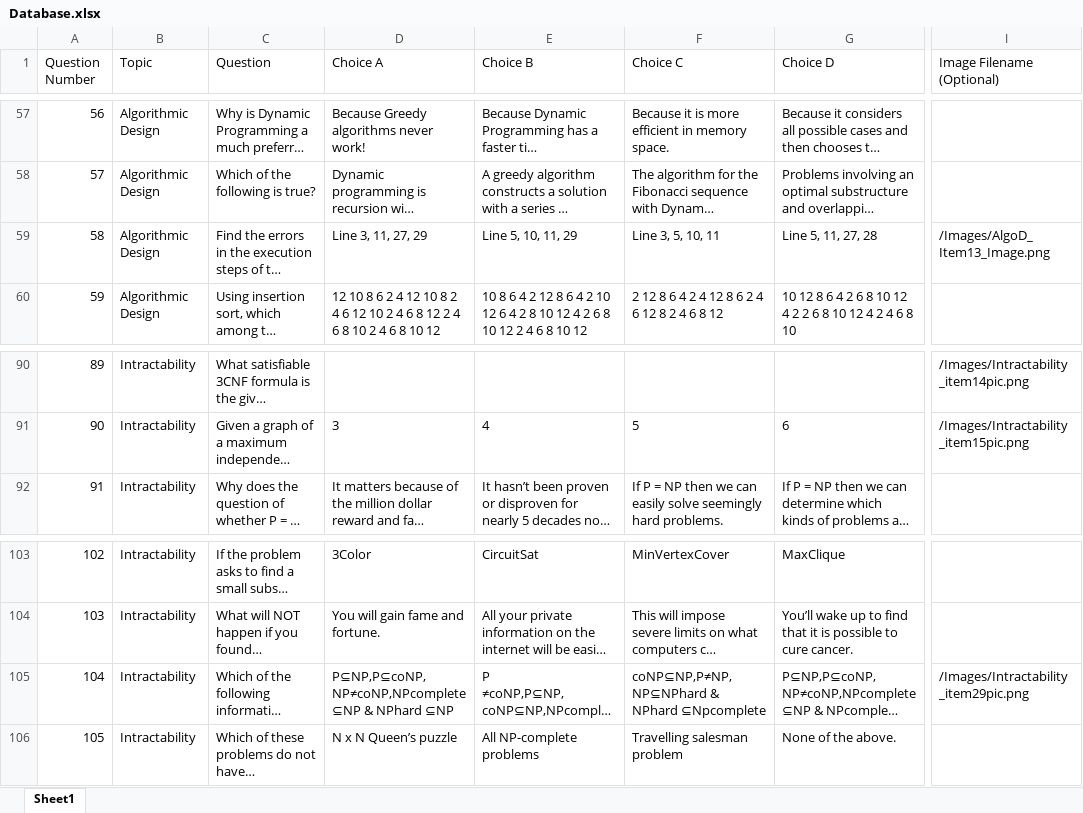
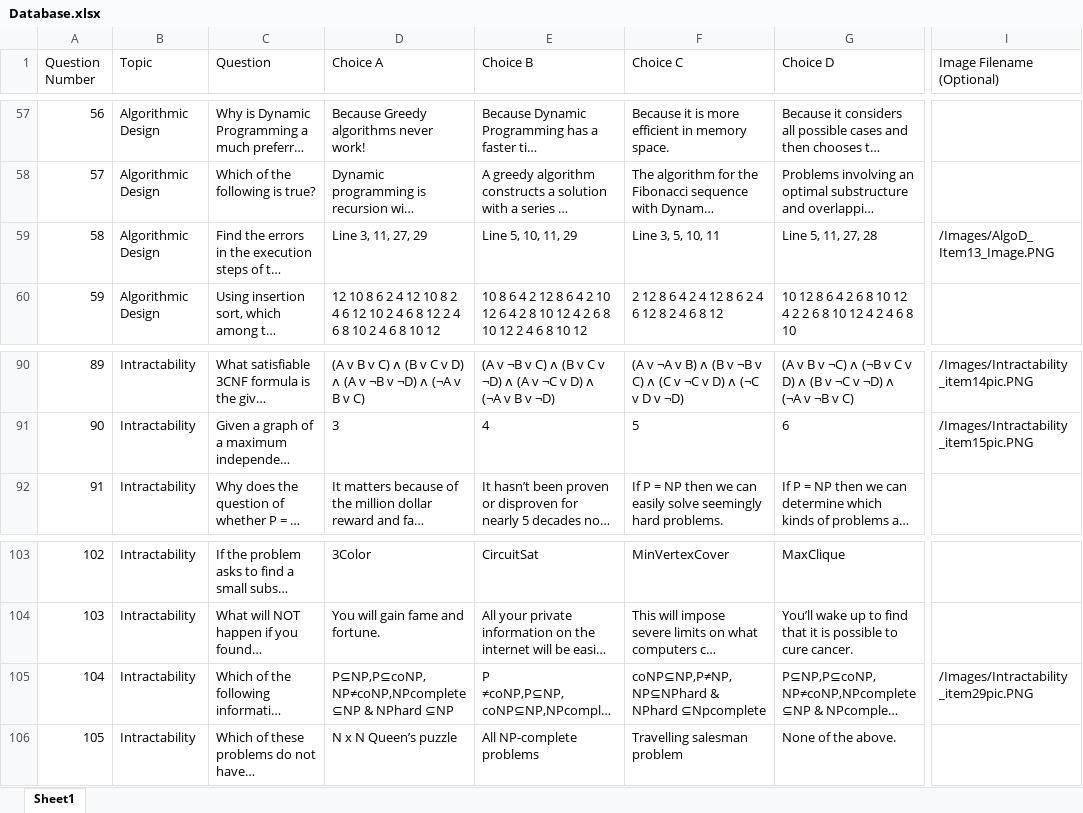
Before and after one commit to nadelacruz/game-database, an Excel workbook: Database.xlsx, sheet Sheet1, drawn as a sheet; only a part is shown, gaps mark what is left out; long unchanged cells end in …; values as stored, in another font and other column widths than the file's, no borders; charts and pictures not drawn; the diff covers the shown part only; the diff names each change by its address in the sheet, - before the commit and + after, or states it on an @@ line.

Commit message:
Updated choices.

```diff
--- a/Database.xlsx (sheet Sheet1)
+++ b/Database.xlsx (sheet Sheet1)
-I59 (Image Filename (Optional)): /Images/AlgoD_Item13_Image.png
+I59 (Image Filename (Optional)): /Images/AlgoD_Item13_Image.PNG
-D90 (Choice A): (empty)
+D90 (Choice A): (A v B v C) ʌ (B v C v D) ʌ (A v ¬B v ¬D) ʌ (¬A v B v C)
-E90 (Choice B): (empty)
+E90 (Choice B): (A v ¬B v C) ʌ (B v C v ¬D) ʌ (A v ¬C v D) ʌ (¬A v B v ¬D)
-F90 (Choice C): (empty)
+F90 (Choice C): (A v ¬A v B) ʌ (B v ¬B v C) ʌ (C v ¬C v D) ʌ (¬C v D v ¬D)
-G90 (Choice D): (empty)
+G90 (Choice D): (A v B v ¬C) ʌ (¬B v C v D) ʌ (B v ¬C v ¬D) ʌ (¬A v ¬B v C)
-I90 (Image Filename (Optional)): /Images/Intractability_item14pic.png
+I90 (Image Filename (Optional)): /Images/Intractability_item14pic.PNG
-I91 (Image Filename (Optional)): /Images/Intractability_item15pic.png
+I91 (Image Filename (Optional)): /Images/Intractability_item15pic.PNG
-I105 (Image Filename (Optional)): /Images/Intractability_item29pic.png
+I105 (Image Filename (Optional)): /Images/Intractability_item29pic.PNG
```
Also changed, not shown: 32 edited cells elsewhere in this sheet, charts or pictures.
